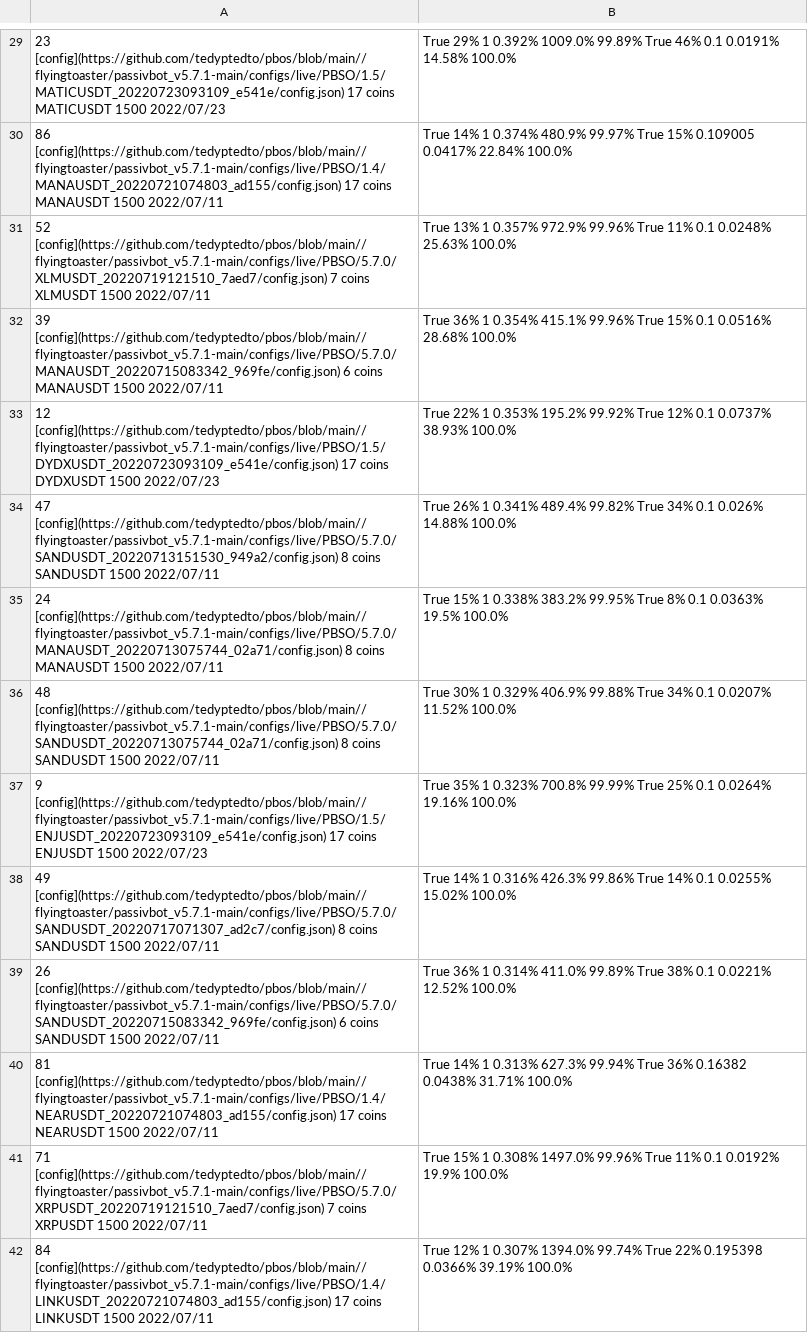
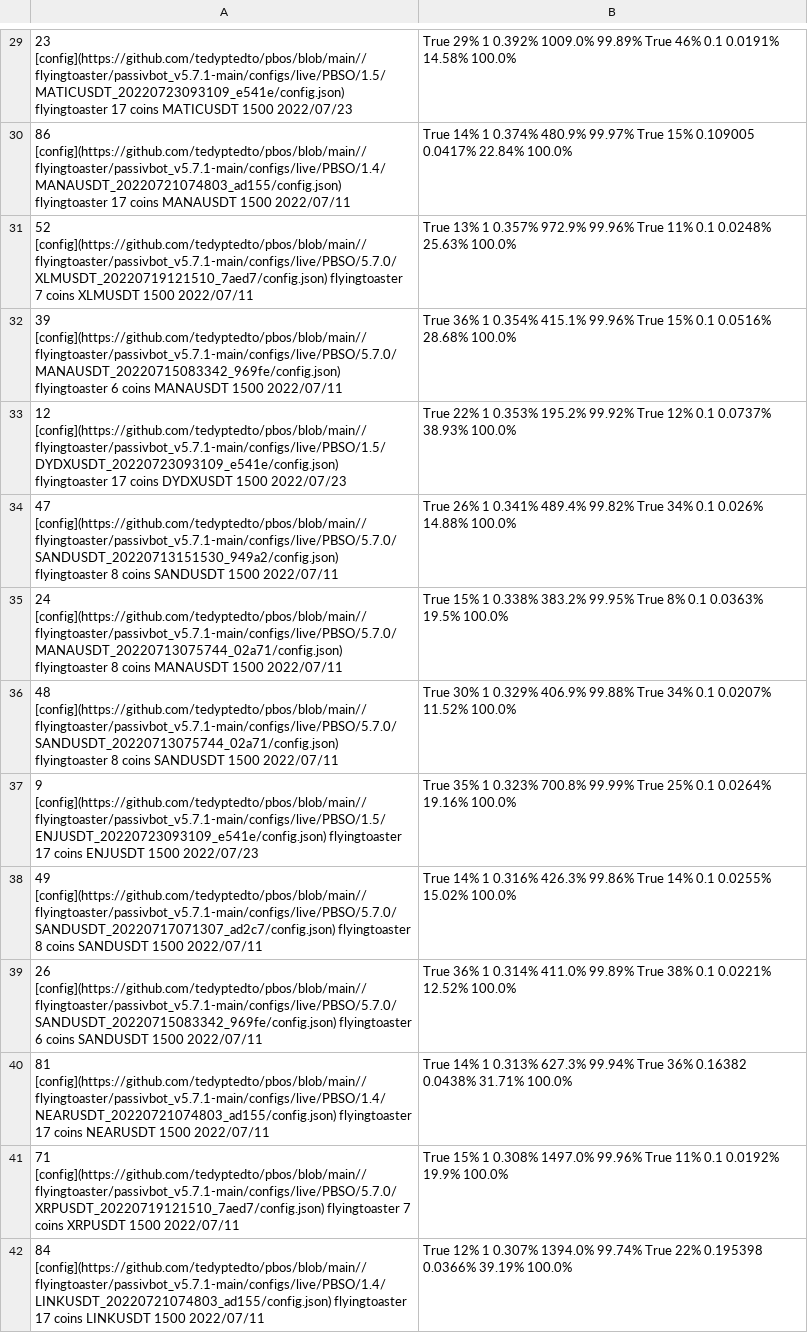
Before and after one commit to tedyptedto/pbos, a CSV file: README.md.tabulated.csv, drawn as a sheet; only a part is shown, gaps mark what is left out; the diff covers the shown part only; the diff names each change by its address in the sheet, - before the commit and + after, or states it on an @@ line.

```diff
--- a/README.md.tabulated.csv
+++ b/README.md.tabulated.csv
-A29: 23 [config](https://github.com/tedyptedto/pbos/blob/main//flyingtoaster/passivbot_v5.7.1-main/configs/live/PBSO/1.5/MATICUSDT_20220723093109_e541e/config.json) 17 coins…
+A29: 23 [config](https://github.com/tedyptedto/pbos/blob/main//flyingtoaster/passivbot_v5.7.1-main/configs/live/PBSO/1.5/MATICUSDT_20220723093109_e541e/config.json) flyingtoaster 17 coins…
-A30: 86 [config](https://github.com/tedyptedto/pbos/blob/main//flyingtoaster/passivbot_v5.7.1-main/configs/live/PBSO/1.4/MANAUSDT_20220721074803_ad155/config.json) 17 coins…
+A30: 86 [config](https://github.com/tedyptedto/pbos/blob/main//flyingtoaster/passivbot_v5.7.1-main/configs/live/PBSO/1.4/MANAUSDT_20220721074803_ad155/config.json) flyingtoaster 17 coins…
-A31: 52 [config](https://github.com/tedyptedto/pbos/blob/main//flyingtoaster/passivbot_v5.7.1-main/configs/live/PBSO/5.7.0/XLMUSDT_20220719121510_7aed7/config.json) 7 coins…
+A31: 52 [config](https://github.com/tedyptedto/pbos/blob/main//flyingtoaster/passivbot_v5.7.1-main/configs/live/PBSO/5.7.0/XLMUSDT_20220719121510_7aed7/config.json) flyingtoaster 7 coins…
-A32: 39 [config](https://github.com/tedyptedto/pbos/blob/main//flyingtoaster/passivbot_v5.7.1-main/configs/live/PBSO/5.7.0/MANAUSDT_20220715083342_969fe/config.json) 6 coins…
+A32: 39 [config](https://github.com/tedyptedto/pbos/blob/main//flyingtoaster/passivbot_v5.7.1-main/configs/live/PBSO/5.7.0/MANAUSDT_20220715083342_969fe/config.json) flyingtoaster 6 coins…
-A33: 12 [config](https://github.com/tedyptedto/pbos/blob/main//flyingtoaster/passivbot_v5.7.1-main/configs/live/PBSO/1.5/DYDXUSDT_20220723093109_e541e/config.json) 17 coins…
+A33: 12 [config](https://github.com/tedyptedto/pbos/blob/main//flyingtoaster/passivbot_v5.7.1-main/configs/live/PBSO/1.5/DYDXUSDT_20220723093109_e541e/config.json) flyingtoaster 17 coins…
-A34: 47 [config](https://github.com/tedyptedto/pbos/blob/main//flyingtoaster/passivbot_v5.7.1-main/configs/live/PBSO/5.7.0/SANDUSDT_20220713151530_949a2/config.json) 8 coins…
+A34: 47 [config](https://github.com/tedyptedto/pbos/blob/main//flyingtoaster/passivbot_v5.7.1-main/configs/live/PBSO/5.7.0/SANDUSDT_20220713151530_949a2/config.json) flyingtoaster 8 coins…
-A35: 24 [config](https://github.com/tedyptedto/pbos/blob/main//flyingtoaster/passivbot_v5.7.1-main/configs/live/PBSO/5.7.0/MANAUSDT_20220713075744_02a71/config.json) 8 coins…
+A35: 24 [config](https://github.com/tedyptedto/pbos/blob/main//flyingtoaster/passivbot_v5.7.1-main/configs/live/PBSO/5.7.0/MANAUSDT_20220713075744_02a71/config.json) flyingtoaster 8 coins…
-A36: 48 [config](https://github.com/tedyptedto/pbos/blob/main//flyingtoaster/passivbot_v5.7.1-main/configs/live/PBSO/5.7.0/SANDUSDT_20220713075744_02a71/config.json) 8 coins…
+A36: 48 [config](https://github.com/tedyptedto/pbos/blob/main//flyingtoaster/passivbot_v5.7.1-main/configs/live/PBSO/5.7.0/SANDUSDT_20220713075744_02a71/config.json) flyingtoaster 8 coins…
-A37: 9 [config](https://github.com/tedyptedto/pbos/blob/main//flyingtoaster/passivbot_v5.7.1-main/configs/live/PBSO/1.5/ENJUSDT_20220723093109_e541e/config.json) 17 coins…
+A37: 9 [config](https://github.com/tedyptedto/pbos/blob/main//flyingtoaster/passivbot_v5.7.1-main/configs/live/PBSO/1.5/ENJUSDT_20220723093109_e541e/config.json) flyingtoaster 17 coins…
-A38: 49 [config](https://github.com/tedyptedto/pbos/blob/main//flyingtoaster/passivbot_v5.7.1-main/configs/live/PBSO/5.7.0/SANDUSDT_20220717071307_ad2c7/config.json) 8 coins…
+A38: 49 [config](https://github.com/tedyptedto/pbos/blob/main//flyingtoaster/passivbot_v5.7.1-main/configs/live/PBSO/5.7.0/SANDUSDT_20220717071307_ad2c7/config.json) flyingtoaster 8 coins…
-A39: 26 [config](https://github.com/tedyptedto/pbos/blob/main//flyingtoaster/passivbot_v5.7.1-main/configs/live/PBSO/5.7.0/SANDUSDT_20220715083342_969fe/config.json) 6 coins…
+A39: 26 [config](https://github.com/tedyptedto/pbos/blob/main//flyingtoaster/passivbot_v5.7.1-main/configs/live/PBSO/5.7.0/SANDUSDT_20220715083342_969fe/config.json) flyingtoaster 6 coins…
-A40: 81 [config](https://github.com/tedyptedto/pbos/blob/main//flyingtoaster/passivbot_v5.7.1-main/configs/live/PBSO/1.4/NEARUSDT_20220721074803_ad155/config.json) 17 coins…
+A40: 81 [config](https://github.com/tedyptedto/pbos/blob/main//flyingtoaster/passivbot_v5.7.1-main/configs/live/PBSO/1.4/NEARUSDT_20220721074803_ad155/config.json) flyingtoaster 17 coins…
-A41: 71 [config](https://github.com/tedyptedto/pbos/blob/main//flyingtoaster/passivbot_v5.7.1-main/configs/live/PBSO/5.7.0/XRPUSDT_20220719121510_7aed7/config.json) 7 coins…
+A41: 71 [config](https://github.com/tedyptedto/pbos/blob/main//flyingtoaster/passivbot_v5.7.1-main/configs/live/PBSO/5.7.0/XRPUSDT_20220719121510_7aed7/config.json) flyingtoaster 7 coins…
-A42: 84 [config](https://github.com/tedyptedto/pbos/blob/main//flyingtoaster/passivbot_v5.7.1-main/configs/live/PBSO/1.4/LINKUSDT_20220721074803_ad155/config.json) 17 coins…
+A42: 84 [config](https://github.com/tedyptedto/pbos/blob/main//flyingtoaster/passivbot_v5.7.1-main/configs/live/PBSO/1.4/LINKUSDT_20220721074803_ad155/config.json) flyingtoaster 17 coins…
```
Also changed, not shown: 77 edited cells elsewhere in this file, 1 other file.
